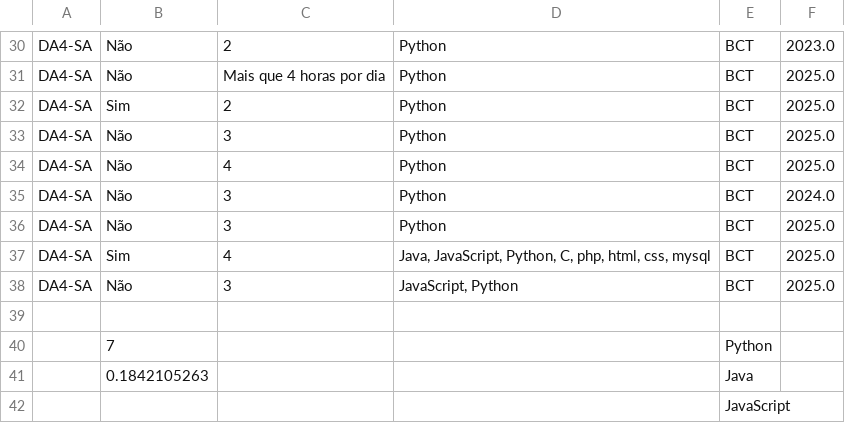
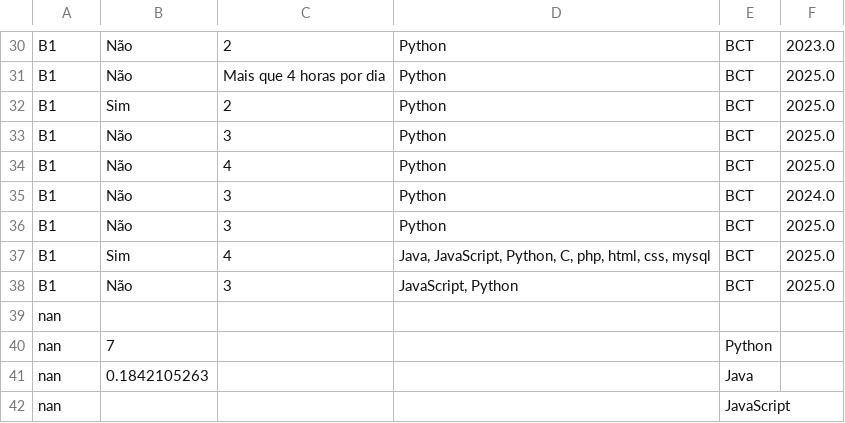
Before and after one commit to fzampirolli/cs1-ai-methodology-reproducibility, a CSV file: dados/anonymous/perfil_diurno.csv, drawn as a sheet; only a part is shown, gaps mark what is left out; the diff covers the shown part only; the diff names each change by its address in the sheet, - before the commit and + after, or states it on an @@ line.

```diff
--- a/dados/anonymous/perfil_diurno.csv
+++ b/dados/anonymous/perfil_diurno.csv
-A30:A38: DA4-SA
+A30:A38: B1
-A39:A42: (empty)
+A39:A42: nan
```
Also changed, not shown: 28 edited cells elsewhere in this file, dados/anonymous/avaliacao_exp1.csv, dados/anonymous/avaliacao_exp2_exp3.csv, 4 other files.
